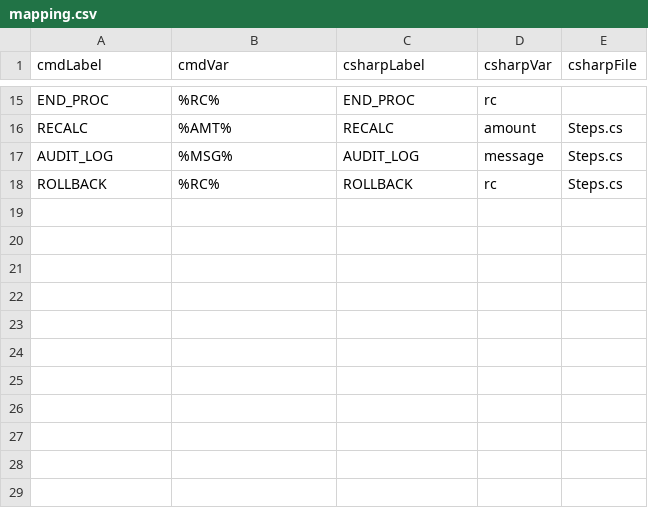
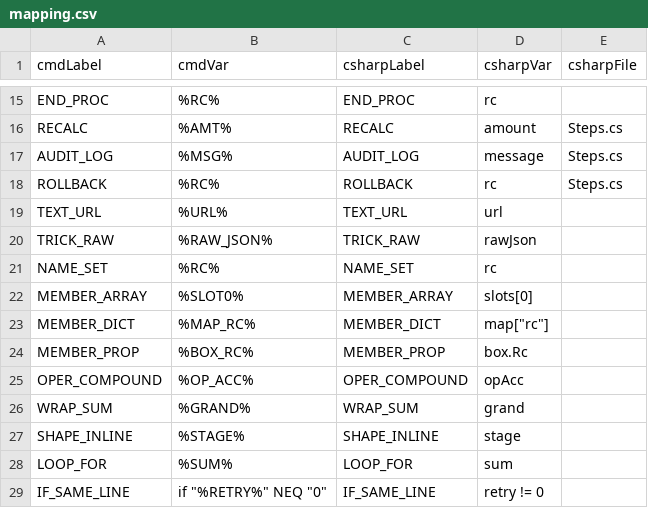
Before and after one commit to huynhvanduc/sendkey, a CSV file: samples/BigSample/mapping.csv, drawn as a sheet; only a part is shown, gaps mark what is left out.

```diff
--- a/samples/BigSample/mapping.csv
+++ b/samples/BigSample/mapping.csv
@@ -18 +18,12 @@ AUDIT_LOG,%MSG%,AUDIT_LOG,message,Steps.cs
 ROLLBACK,%RC%,ROLLBACK,rc,Steps.cs
+TEXT_URL,%URL%,TEXT_URL,url
+TRICK_RAW,%RAW_JSON%,TRICK_RAW,rawJson
+NAME_SET,%RC%,NAME_SET,rc
+MEMBER_ARRAY,%SLOT0%,MEMBER_ARRAY,slots[0]
+MEMBER_DICT,%MAP_RC%,MEMBER_DICT,"map[""rc""]"
+MEMBER_PROP,%BOX_RC%,MEMBER_PROP,box.Rc
+OPER_COMPOUND,%OP_ACC%,OPER_COMPOUND,opAcc
+WRAP_SUM,%GRAND%,WRAP_SUM,grand
+SHAPE_INLINE,%STAGE%,SHAPE_INLINE,stage
+LOOP_FOR,%SUM%,LOOP_FOR,sum
+IF_SAME_LINE,"if ""%RETRY%"" NEQ ""0""",IF_SAME_LINE,retry != 0
```
Also changed, not shown: 2 other files.
